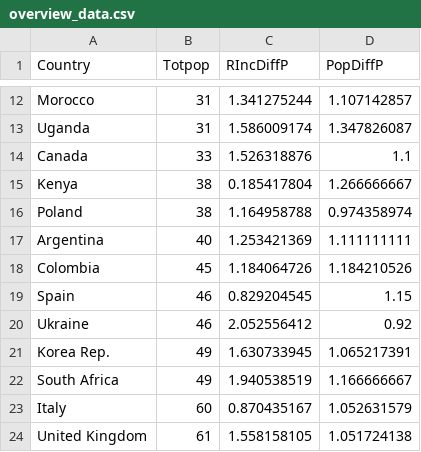
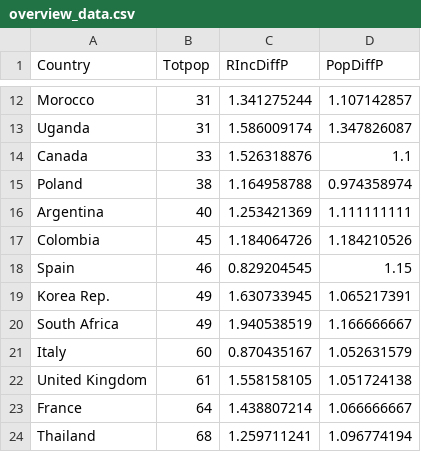
Before and after one commit to denisafanasev/cs498DataVisualization, a CSV file: data/overview_data.csv, drawn as a sheet; only a part is shown, gaps mark what is left out; the shorter side is filled out with more unchanged rows; the diff names each change by its address in the sheet, - before the commit and + after, or states it on an @@ line.

Commit message:
overview graph

```diff
--- a/data/overview_data.csv
+++ b/data/overview_data.csv
-row 15: Kenya | 38 | 0.185417804 | 1.266666667
-row 20: Ukraine | 46 | 2.052556412 | 0.92
```
Also changed, not shown: 1 other file.
